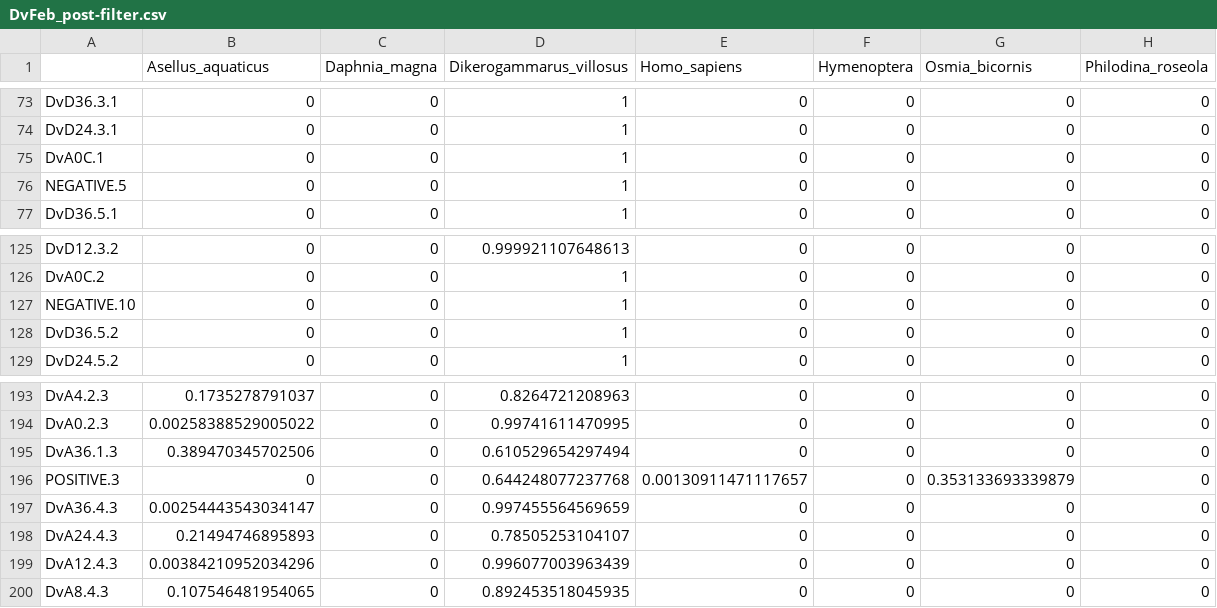
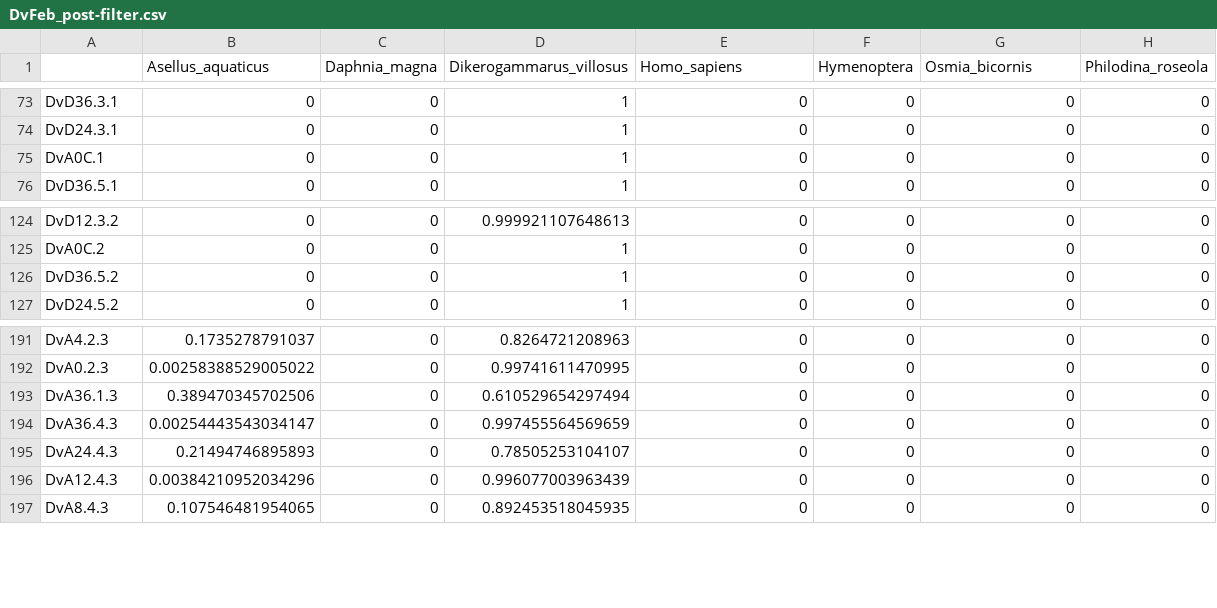
Before and after one commit to mbenucci/Dv_feeding_trials, a CSV file: R_outputs/DvFeb_post-filter.csv, drawn as a sheet; only a part is shown, gaps mark what is left out; the diff names each change by its address in the sheet, - before the commit and + after, or states it on an @@ line.

```diff
--- a/R_outputs/DvFeb_post-filter.csv
+++ b/R_outputs/DvFeb_post-filter.csv
-row 76: NEGATIVE.5 | 0 | 0 | 1 | 0 | 0 | 0 | 0
-row 127: NEGATIVE.10 | 0 | 0 | 1 | 0 | 0 | 0 | 0
-row 196: POSITIVE.3 | 0 | 0 | 0.644248077237768 | 0.00130911471117657 | 0 | 0.353133693339879 | 0
```
Also changed, not shown: R_outputs/DvAug_cleaned_reads.csv, R_outputs/DvAug_post-filter.csv, 4 other files.
